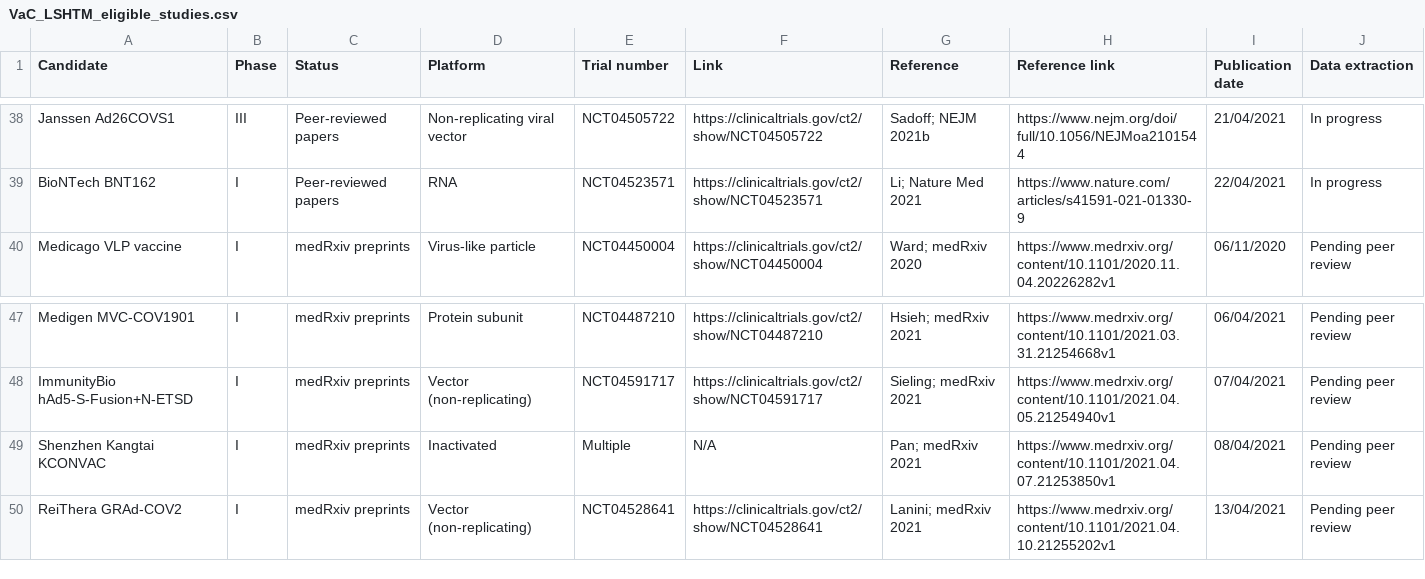
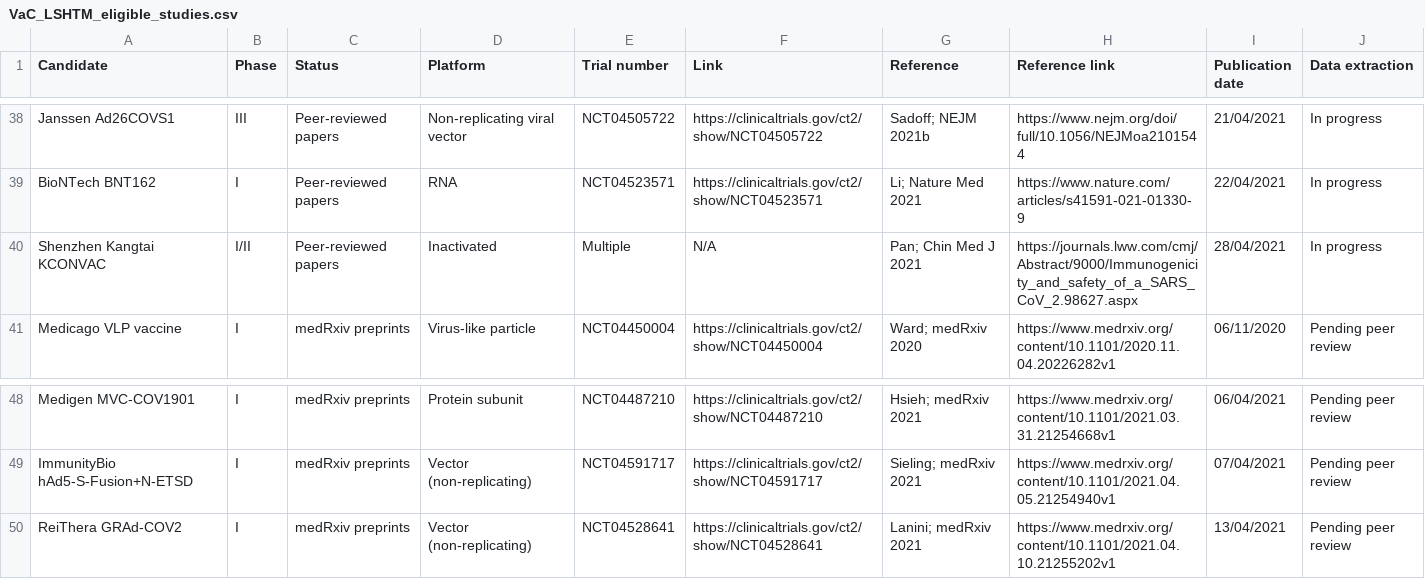
Before and after one commit to vac-lshtm/VaC_tracker, a CSV file: input_data/VaC_LSHTM_eligible_studies.csv, drawn as a sheet; only a part is shown, gaps mark what is left out; removed rows and columns are numbered as before the commit, all else as after; the diff names each change by its address in the sheet, - before the commit and + after, or states it on an @@ line.

```diff
--- a/input_data/VaC_LSHTM_eligible_studies.csv
+++ b/input_data/VaC_LSHTM_eligible_studies.csv
+row 40: Shenzhen Kangtai KCONVAC | I/II | Peer-reviewed papers | Inactivated | Multiple | N/A | Pan; Chin Med J 2021 | https://journals.lww.com/cmj/Abstract/9000/Immunogenicity_and_safety_of_a_SARS_CoV_2.98627.aspx | 28/04/2021 | In progress
-row 49: Shenzhen Kangtai KCONVAC | I | medRxiv preprints | Inactivated | Multiple | N/A | Pan; medRxiv 2021 | https://www.medrxiv.org/content/10.1101/2021.04.07.21253850v1 | 08/04/2021 | Pending peer review
```
Also changed, not shown: input_data/VAC_LSHTM_implementation.csv, input_data/VaC_LSHTM_landscape.csv, 16 other files.
